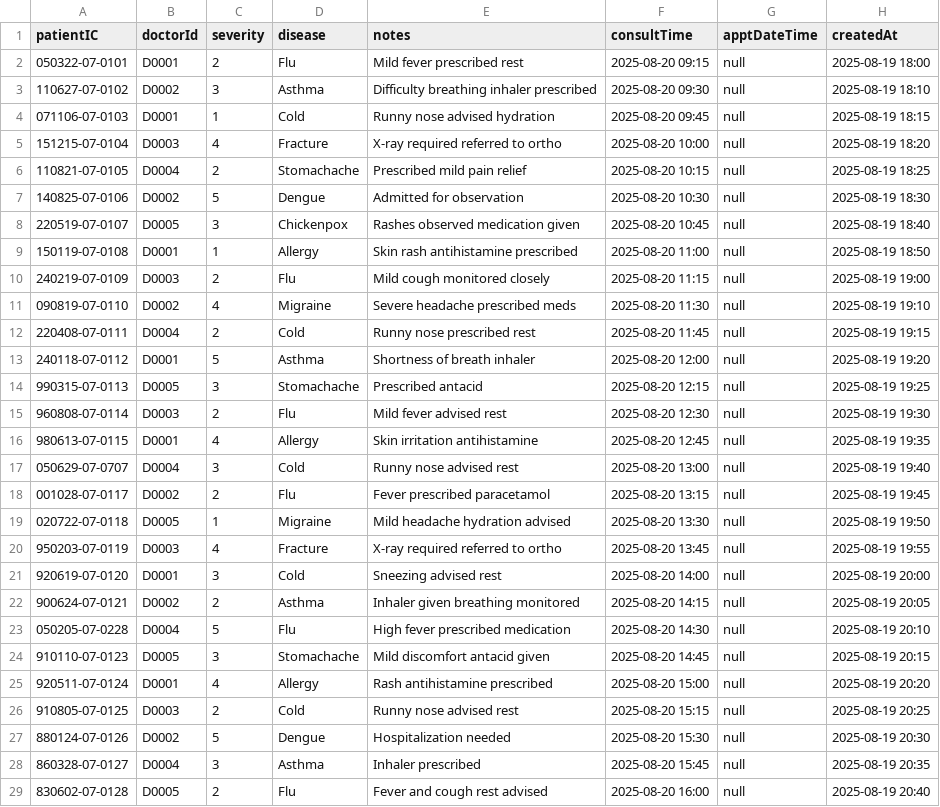
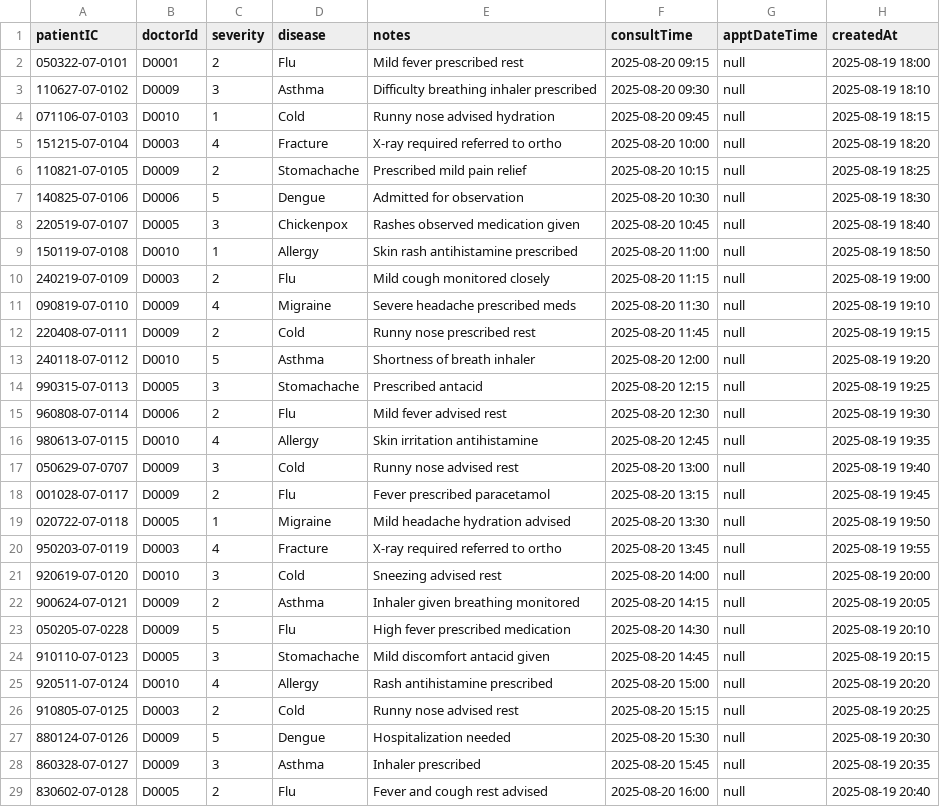
Before and after one commit to Calvenn/CustomADT, a CSV file: src/data/consultation.csv, drawn as a sheet; only a part is shown; the diff covers the shown part only.

Commit message:
add trt & med suggestion in consult module

```diff
--- a/src/data/consultation.csv
+++ b/src/data/consultation.csv
@@ -2,28 +2,28 @@ patientIC,doctorId,severity,disease,notes,consultTime,apptDateTime,createdAt
 050322-07-0101,D0001,2,Flu,Mild fever prescribed rest,2025-08-20 09:15,null,2025-08-19 18:00
-110627-07-0102,D0002,3,Asthma,Difficulty breathing inhaler prescribed,2025-08-20 09:30,null,2025-08-19 18:10
-071106-07-0103,D0001,1,Cold,Runny nose advised hydration,2025-08-20 09:45,null,2025-08-19 18:15
+110627-07-0102,D0009,3,Asthma,Difficulty breathing inhaler prescribed,2025-08-20 09:30,null,2025-08-19 18:10
+071106-07-0103,D0010,1,Cold,Runny nose advised hydration,2025-08-20 09:45,null,2025-08-19 18:15
 151215-07-0104,D0003,4,Fracture,X-ray required referred to ortho,2025-08-20 10:00,null,2025-08-19 18:20
-110821-07-0105,D0004,2,Stomachache,Prescribed mild pain relief,2025-08-20 10:15,null,2025-08-19 18:25
-140825-07-0106,D0002,5,Dengue,Admitted for observation,2025-08-20 10:30,null,2025-08-19 18:30
+110821-07-0105,D0009,2,Stomachache,Prescribed mild pain relief,2025-08-20 10:15,null,2025-08-19 18:25
+140825-07-0106,D0006,5,Dengue,Admitted for observation,2025-08-20 10:30,null,2025-08-19 18:30
 220519-07-0107,D0005,3,Chickenpox,Rashes observed medication given,2025-08-20 10:45,null,2025-08-19 18:40
-150119-07-0108,D0001,1,Allergy,Skin rash antihistamine prescribed,2025-08-20 11:00,null,2025-08-19 18:50
+150119-07-0108,D0010,1,Allergy,Skin rash antihistamine prescribed,2025-08-20 11:00,null,2025-08-19 18:50
 240219-07-0109,D0003,2,Flu,Mild cough monitored closely,2025-08-20 11:15,null,2025-08-19 19:00
-090819-07-0110,D0002,4,Migraine,Severe headache prescribed meds,2025-08-20 11:30,null,2025-08-19 19:10
-220408-07-0111,D0004,2,Cold,Runny nose prescribed rest,2025-08-20 11:45,null,2025-08-19 19:15
-240118-07-0112,D0001,5,Asthma,Shortness of breath inhaler,2025-08-20 12:00,null,2025-08-19 19:20
+090819-07-0110,D0009,4,Migraine,Severe headache prescribed meds,2025-08-20 11:30,null,2025-08-19 19:10
+220408-07-0111,D0009,2,Cold,Runny nose prescribed rest,2025-08-20 11:45,null,2025-08-19 19:15
+240118-07-0112,D0010,5,Asthma,Shortness of breath inhaler,2025-08-20 12:00,null,2025-08-19 19:20
 990315-07-0113,D0005,3,Stomachache,Prescribed antacid,2025-08-20 12:15,null,2025-08-19 19:25
-960808-07-0114,D0003,2,Flu,Mild fever advised rest,2025-08-20 12:30,null,2025-08-19 19:30
-980613-07-0115,D0001,4,Allergy,Skin irritation antihistamine,2025-08-20 12:45,null,2025-08-19 19:35
-050629-07-0707,D0004,3,Cold,Runny nose advised rest,2025-08-20 13:00,null,2025-08-19 19:40
-001028-07-0117,D0002,2,Flu,Fever prescribed paracetamol,2025-08-20 13:15,null,2025-08-19 19:45
+960808-07-0114,D0006,2,Flu,Mild fever advised rest,2025-08-20 12:30,null,2025-08-19 19:30
+980613-07-0115,D0010,4,Allergy,Skin irritation antihistamine,2025-08-20 12:45,null,2025-08-19 19:35
+050629-07-0707,D0009,3,Cold,Runny nose advised rest,2025-08-20 13:00,null,2025-08-19 19:40
+001028-07-0117,D0009,2,Flu,Fever prescribed paracetamol,2025-08-20 13:15,null,2025-08-19 19:45
 020722-07-0118,D0005,1,Migraine,Mild headache hydration advised,2025-08-20 13:30,null,2025-08-19 19:50
 950203-07-0119,D0003,4,Fracture,X-ray required referred to ortho,2025-08-20 13:45,null,2025-08-19 19:55
-920619-07-0120,D0001,3,Cold,Sneezing advised rest,2025-08-20 14:00,null,2025-08-19 20:00
-900624-07-0121,D0002,2,Asthma,Inhaler given breathing monitored,2025-08-20 14:15,null,2025-08-19 20:05
-050205-07-0228,D0004,5,Flu,High fever prescribed medication,2025-08-20 14:30,null,2025-08-19 20:10
+920619-07-0120,D0010,3,Cold,Sneezing advised rest,2025-08-20 14:00,null,2025-08-19 20:00
+900624-07-0121,D0009,2,Asthma,Inhaler given breathing monitored,2025-08-20 14:15,null,2025-08-19 20:05
+050205-07-0228,D0009,5,Flu,High fever prescribed medication,2025-08-20 14:30,null,2025-08-19 20:10
 910110-07-0123,D0005,3,Stomachache,Mild discomfort antacid given,2025-08-20 14:45,null,2025-08-19 20:15
-920511-07-0124,D0001,4,Allergy,Rash antihistamine prescribed,2025-08-20 15:00,null,2025-08-19 20:20
+920511-07-0124,D0010,4,Allergy,Rash antihistamine prescribed,2025-08-20 15:00,null,2025-08-19 20:20
 910805-07-0125,D0003,2,Cold,Runny nose advised rest,2025-08-20 15:15,null,2025-08-19 20:25
-880124-07-0126,D0002,5,Dengue,Hospitalization needed,2025-08-20 15:30,null,2025-08-19 20:30
-860328-07-0127,D0004,3,Asthma,Inhaler prescribed,2025-08-20 15:45,null,2025-08-19 20:35
+880124-07-0126,D0009,5,Dengue,Hospitalization needed,2025-08-20 15:30,null,2025-08-19 20:30
+860328-07-0127,D0009,3,Asthma,Inhaler prescribed,2025-08-20 15:45,null,2025-08-19 20:35
 830602-07-0128,D0005,2,Flu,Fever and cough rest advised,2025-08-20 16:00,null,2025-08-19 20:40
```
Also changed, not shown: 15 edited cells elsewhere in this file, src/data/medicineRec.csv, 14 other files.
